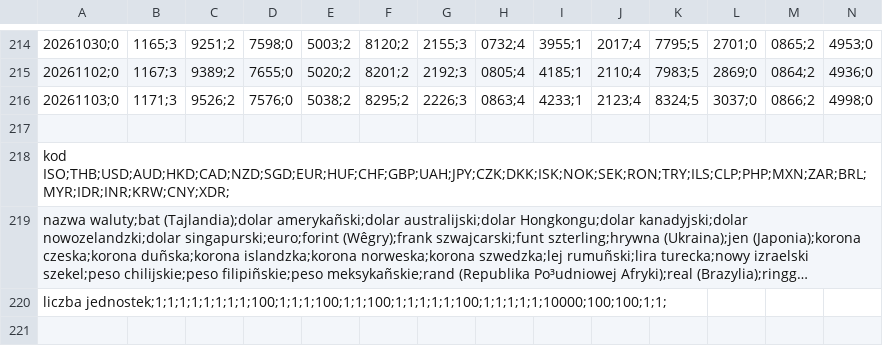
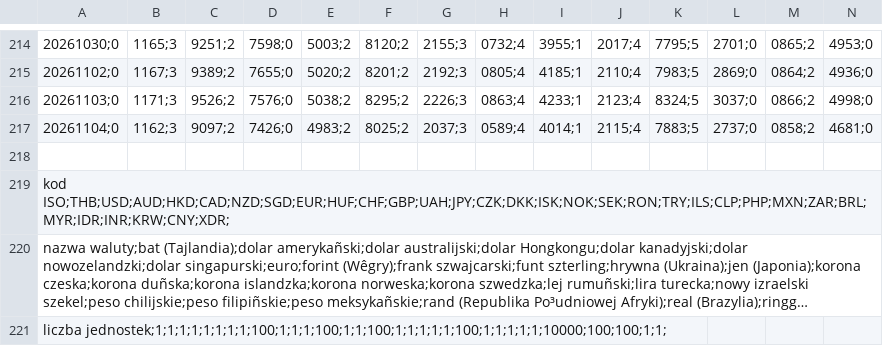
Before and after one commit to gites/nbpoffline, a CSV file: pkg/data/a/archiwum_tab_a_2026.csv, drawn as a sheet; only a part is shown, gaps mark what is left out; long unchanged cells end in …; rows hold the shown columns only; the diff names each change by its address in the sheet, - before the commit and + after, or states it on an @@ line.

```diff
--- a/pkg/data/a/archiwum_tab_a_2026.csv
+++ b/pkg/data/a/archiwum_tab_a_2026.csv
+row 217: 20261104;0 | 1162;3 | 9097;2 | 7426;0 | 4983;2 | 8025;2 | 2037;3 | 0589;4 | 4014;1 | 2115;4 | 7883;5 | 2737;0 | 0858;2 | 4681;0
```
